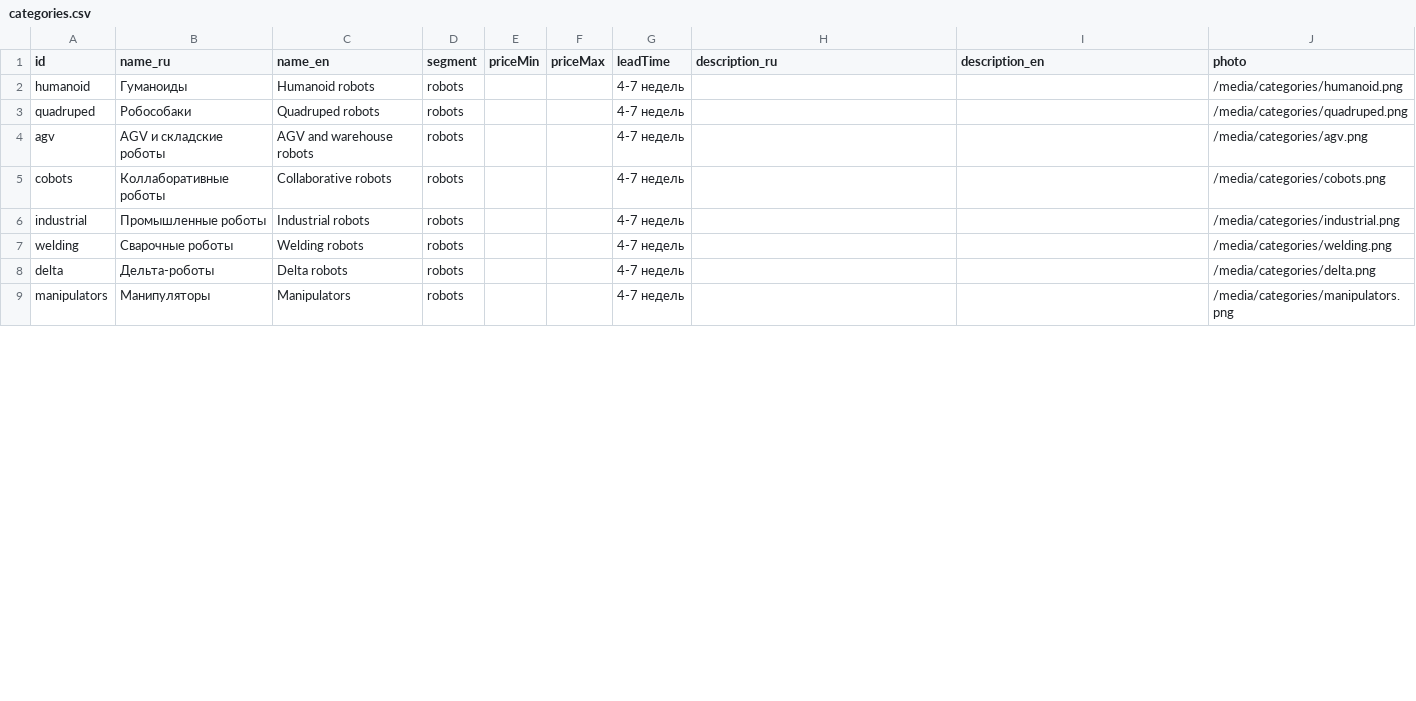
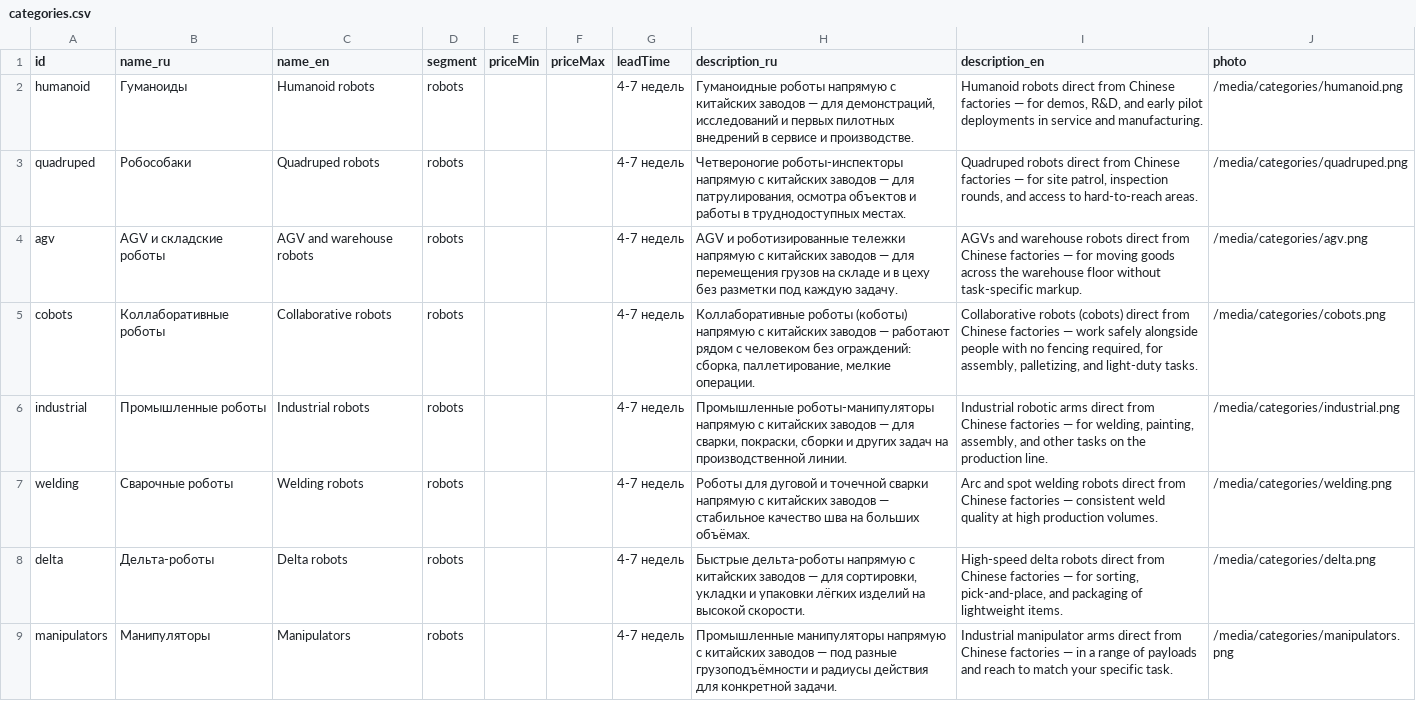
Before and after one commit to Ostap-87/AURA, a CSV file: data/source/categories.csv, drawn as a sheet; only a part is shown; the diff covers the shown part only.

```diff
--- a/data/source/categories.csv
+++ b/data/source/categories.csv
@@ -1,9 +1,9 @@
 id,name_ru,name_en,segment,priceMin,priceMax,leadTime,description_ru,description_en,photo
-humanoid,Гуманоиды,Humanoid robots,robots,,,4-7 недель,,,/media/categories/humanoid.png
-quadruped,Робособаки,Quadruped robots,robots,,,4-7 недель,,,/media/categories/quadruped.png
-agv,AGV и складские роботы,AGV and warehouse robots,robots,,,4-7 недель,,,/media/categories/agv.png
-cobots,Коллаборативные роботы,Collaborative robots,robots,,,4-7 недель,,,/media/categories/cobots.png
-industrial,Промышленные роботы,Industrial robots,robots,,,4-7 недель,,,/media/categories/industrial.png
-welding,Сварочные роботы,Welding robots,robots,,,4-7 недель,,,/media/categories/welding.png
-delta,Дельта-роботы,Delta robots,robots,,,4-7 недель,,,/media/categories/delta.png
-manipulators,Манипуляторы,Manipulators,robots,,,4-7 недель,,,/media/categories/manipulators.png
+humanoid,Гуманоиды,Humanoid robots,robots,,,4-7 недель,"Гуманоидные роботы напрямую с китайских заводов — для демонстраций, исследований и первых пилотных внедрений в сервисе и производстве.","Humanoid robots direct from Chinese factories — for demos, R&D, and early pilot deployments in service and manufacturing.",/media/categories/humanoid.png
+quadruped,Робособаки,Quadruped robots,robots,,,4-7 недель,"Четвероногие роботы-инспекторы напрямую с китайских заводов — для патрулирования, осмотра объектов и работы в труднодоступных местах.","Quadruped robots direct from Chinese factories — for site patrol, inspection rounds, and access to hard-to-reach areas.",/media/categories/quadruped.png
+agv,AGV и складские роботы,AGV and warehouse robots,robots,,,4-7 недель,AGV и роботизированные тележки напрямую с китайских заводов — для перемещения грузов на складе и в цеху без разметки под каждую задачу.,AGVs and warehouse robots direct from Chinese factories — for moving goods across the warehouse floor without task-specific markup.,/media/categories/agv.png
+cobots,Коллаборативные роботы,Collaborative robots,robots,,,4-7 недель,"Коллаборативные роботы (коботы) напрямую с китайских заводов — работают рядом с человеком без ограждений: сборка, паллетирование, мелкие операции.","Collaborative robots (cobots) direct from Chinese factories — work safely alongside people with no fencing required, for assembly, palletizing, and light-duty tasks.",/media/categories/cobots.png
+industrial,Промышленные роботы,Industrial robots,robots,,,4-7 недель,"Промышленные роботы-манипуляторы напрямую с китайских заводов — для сварки, покраски, сборки и других задач на производственной линии.","Industrial robotic arms direct from Chinese factories — for welding, painting, assembly, and other tasks on the production line.",/media/categories/industrial.png
+welding,Сварочные роботы,Welding robots,robots,,,4-7 недель,Роботы для дуговой и точечной сварки напрямую с китайских заводов — стабильное качество шва на больших объёмах.,Arc and spot welding robots direct from Chinese factories — consistent weld quality at high production volumes.,/media/categories/welding.png
+delta,Дельта-роботы,Delta robots,robots,,,4-7 недель,"Быстрые дельта-роботы напрямую с китайских заводов — для сортировки, укладки и упаковки лёгких изделий на высокой скорости.","High-speed delta robots direct from Chinese factories — for sorting, pick-and-place, and packaging of lightweight items.",/media/categories/delta.png
+manipulators,Манипуляторы,Manipulators,robots,,,4-7 недель,Промышленные манипуляторы напрямую с китайских заводов — под разные грузоподъёмности и радиусы действия для конкретной задачи.,Industrial manipulator arms direct from Chinese factories — in a range of payloads and reach to match your specific task.,/media/categories/manipulators.png
```
Also changed, not shown: 16 edited cells elsewhere in this file.
